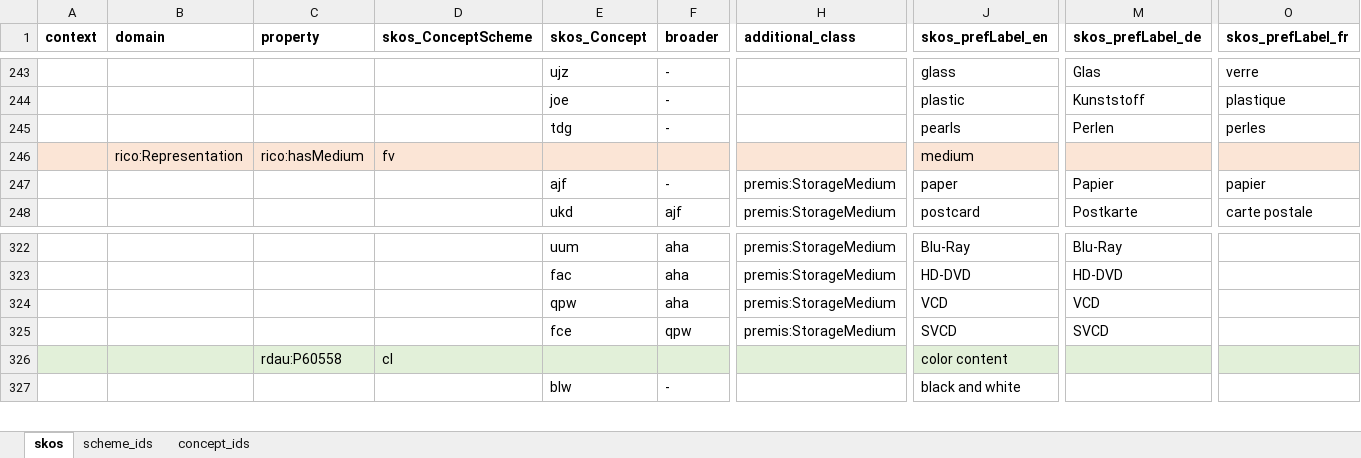
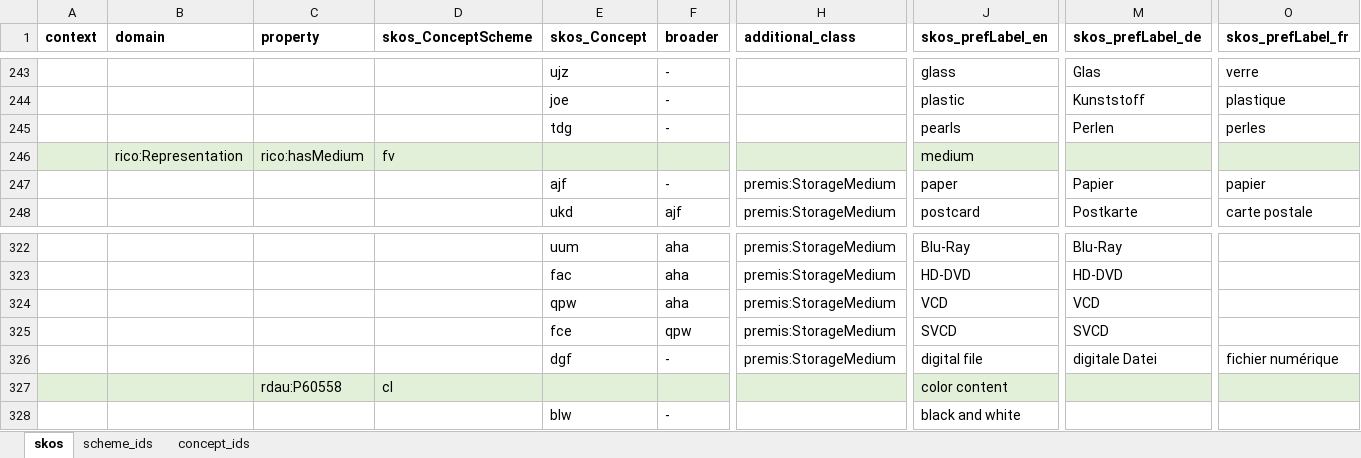
Before and after one commit to sapa/spa-vocabulary, an Excel workbook: source/ControlledTerms.xlsx, sheet skos, drawn as a sheet; only a part is shown, gaps mark what is left out; values as stored, in another font and other column widths than the file's, no borders; rows hold the shown columns only; the diff covers the shown part only; the diff names each change by its address in the sheet, - before the commit and + after, or states it on an @@ line.

Commit message:
added digital file to media types

```diff
--- a/source/ControlledTerms.xlsx (sheet skos)
+++ b/source/ControlledTerms.xlsx (sheet skos)
-A246:O246 fill: #FBE5D6
+A246:O246 fill: #E2F0D9
+row 326:  |  |  |  | dgf | - | premis:StorageMedium | digital file | digitale Datei | fichier numérique
```
Also changed, not shown: cell formats elsewhere in this sheet, sheet concept_ids, 3 other files.
